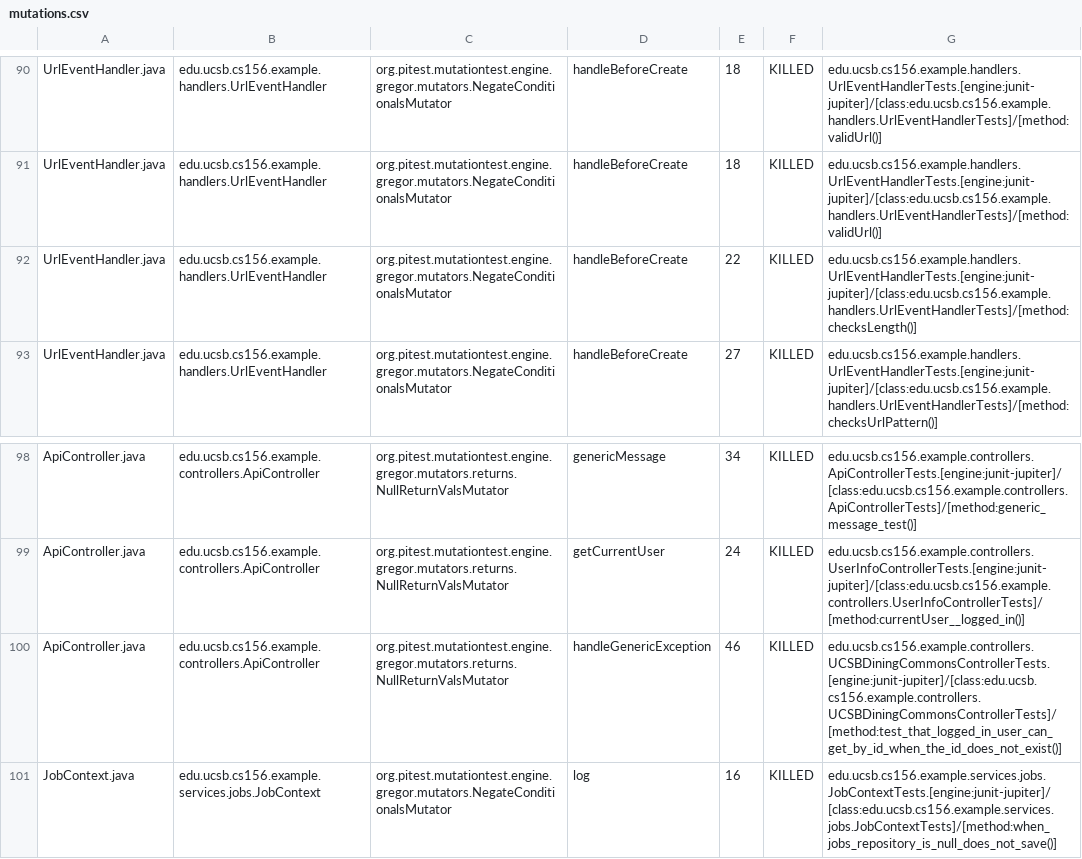
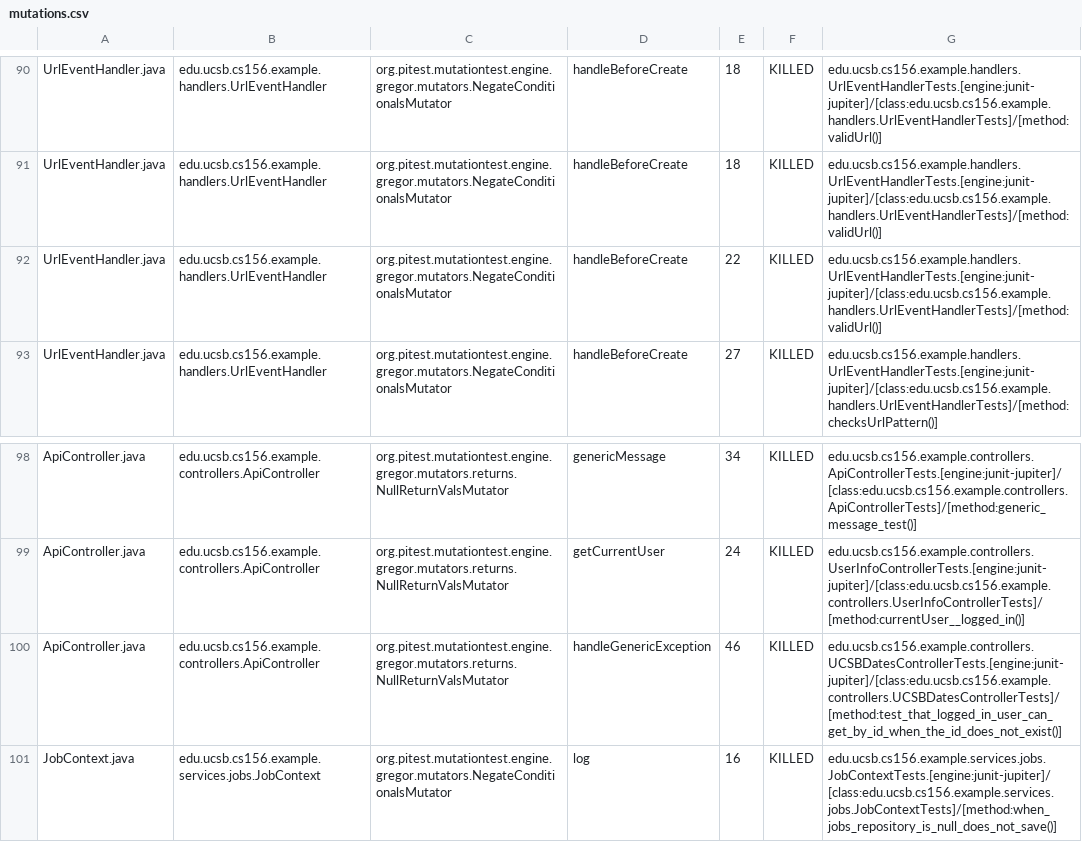
Before and after one commit to ucsb-cs156-s26/team02-s26-07, a CSV file: prs/77/pitest/mutations.csv, drawn as a sheet; only a part is shown, gaps mark what is left out.

Commit message:
Deploying to gh-pages from @ ucsb-cs156-s26/team02-s26-07@0e35682f00cedab6a6896ad0e541ab3fe2a093fb 🚀

```diff
--- a/prs/77/pitest/mutations.csv
+++ b/prs/77/pitest/mutations.csv
@@ -91,3 +91,3 @@ UrlEventHandler.java,edu.ucsb.cs156.example.handlers.UrlEventHandler,org.pitest.
 UrlEventHandler.java,edu.ucsb.cs156.example.handlers.UrlEventHandler,org.pitest.mutationtest.engine.gregor.mutators.NegateConditionalsMutator,handleBeforeCreate,18,KILLED,edu.ucsb.cs156.example.handlers.UrlEventHandlerTests.[engine:junit-jupiter]/[class:edu.ucsb.cs156.example.handlers.UrlEventHandlerTests]/[method:validUrl()]
-UrlEventHandler.java,edu.ucsb.cs156.example.handlers.UrlEventHandler,org.pitest.mutationtest.engine.gregor.mutators.NegateConditionalsMutator,handleBeforeCreate,22,KILLED,edu.ucsb.cs156.example.handlers.UrlEventHandlerTests.[engine:junit-jupiter]/[class:edu.ucsb.cs156.example.handlers.UrlEventHandlerTests]/[method:checksLength()]
+UrlEventHandler.java,edu.ucsb.cs156.example.handlers.UrlEventHandler,org.pitest.mutationtest.engine.gregor.mutators.NegateConditionalsMutator,handleBeforeCreate,22,KILLED,edu.ucsb.cs156.example.handlers.UrlEventHandlerTests.[engine:junit-jupiter]/[class:edu.ucsb.cs156.example.handlers.UrlEventHandlerTests]/[method:validUrl()]
 UrlEventHandler.java,edu.ucsb.cs156.example.handlers.UrlEventHandler,org.pitest.mutationtest.engine.gregor.mutators.NegateConditionalsMutator,handleBeforeCreate,27,KILLED,edu.ucsb.cs156.example.handlers.UrlEventHandlerTests.[engine:junit-jupiter]/[class:edu.ucsb.cs156.example.handlers.UrlEventHandlerTests]/[method:checksUrlPattern()]
@@ -99,3 +99,3 @@ ApiController.java,edu.ucsb.cs156.example.controllers.ApiController,org.pitest.m
 ApiController.java,edu.ucsb.cs156.example.controllers.ApiController,org.pitest.mutationtest.engine.gregor.mutators.returns.NullReturnValsMutator,getCurrentUser,24,KILLED,edu.ucsb.cs156.example.controllers.UserInfoControllerTests.[engine:junit-jupiter]/[class:edu.ucsb.cs156.example.controllers.UserInfoControllerTests]/[method:currentUser__logged_in()]
-ApiController.java,edu.ucsb.cs156.example.controllers.ApiController,org.pitest.mutationtest.engine.gregor.mutators.returns.NullReturnValsMutator,handleGenericException,46,KILLED,edu.ucsb.cs156.example.controllers.UCSBDiningCommonsControllerTests.[engine:junit-jupiter]/[class:edu.ucsb.cs156.example.controllers.UCSBDiningCommonsControllerTests]/[method:test_that_logged_in_user_can_get_by_id_when_the_id_does_not_exist()]
+ApiController.java,edu.ucsb.cs156.example.controllers.ApiController,org.pitest.mutationtest.engine.gregor.mutators.returns.NullReturnValsMutator,handleGenericException,46,KILLED,edu.ucsb.cs156.example.controllers.UCSBDatesControllerTests.[engine:junit-jupiter]/[class:edu.ucsb.cs156.example.controllers.UCSBDatesControllerTests]/[method:test_that_logged_in_user_can_get_by_id_when_the_id_does_not_exist()]
 JobContext.java,edu.ucsb.cs156.example.services.jobs.JobContext,org.pitest.mutationtest.engine.gregor.mutators.NegateConditionalsMutator,log,16,KILLED,edu.ucsb.cs156.example.services.jobs.JobContextTests.[engine:junit-jupiter]/[class:edu.ucsb.cs156.example.services.jobs.JobContextTests]/[method:when_jobs_repository_is_null_does_not_save()]
```
Also changed, not shown: 17 other files.
